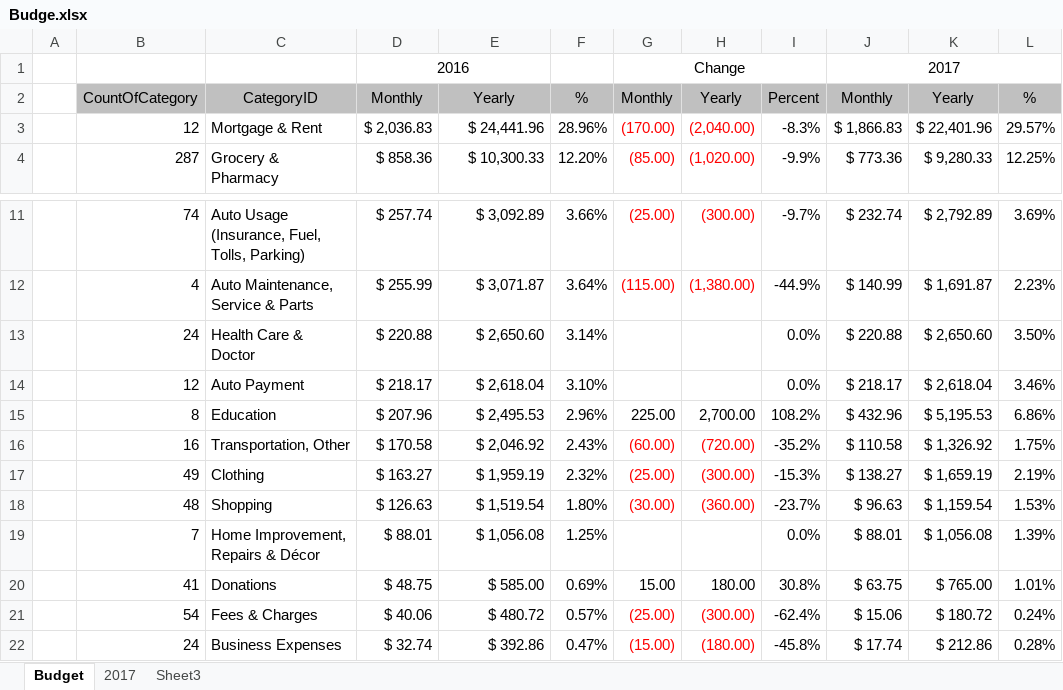
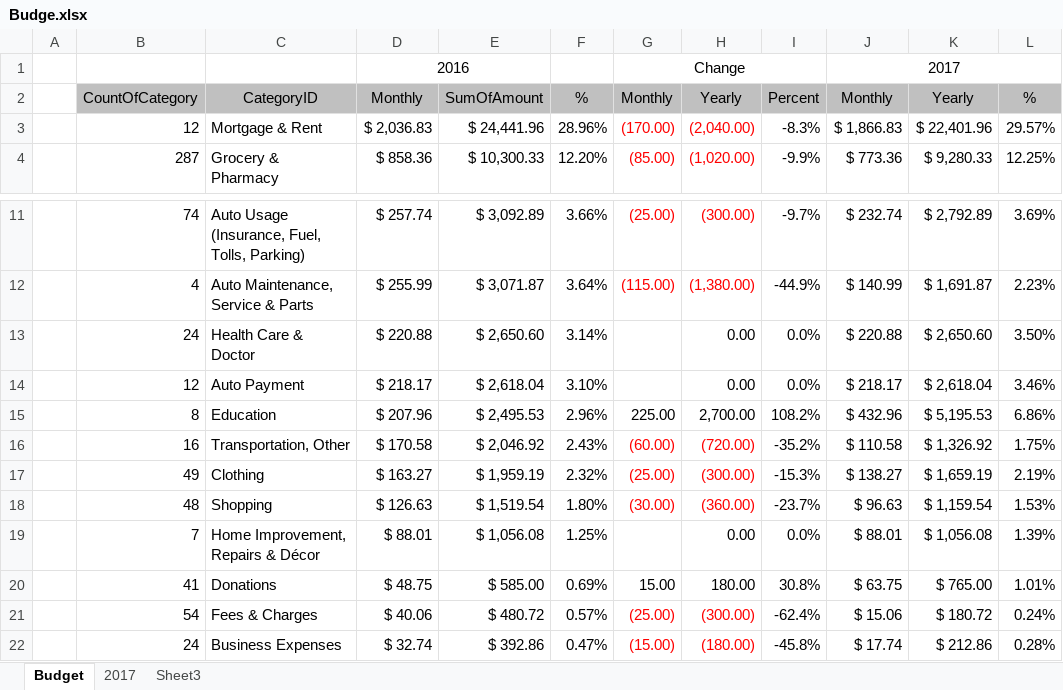
Before and after one commit to bowersad/writings, an Excel workbook: data/Budge.xlsx, sheet Budget, drawn as a sheet; only a part is shown, gaps mark what is left out; values as stored, in another font and other column widths than the file's, no borders; the diff names each change by its address in the sheet, - before the commit and + after, or states it on an @@ line.

Commit message:
Merge overwrote wrong version

```diff
--- a/data/Budge.xlsx (sheet Budget)
+++ b/data/Budge.xlsx (sheet Budget)
-E2: Yearly
+E2: SumOfAmount
-H13:H14: (empty)
+H13:H14: 0.00
-H19: (empty)
+H19: 0.00
```
